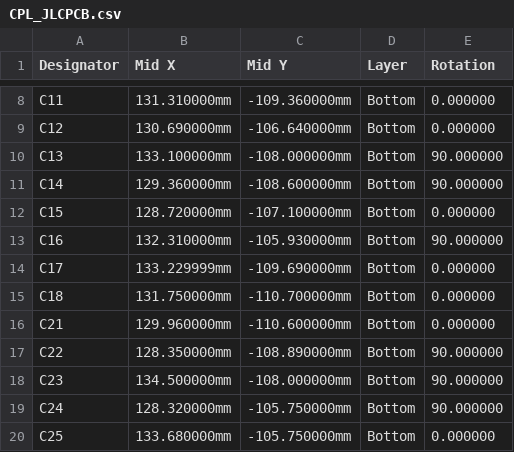
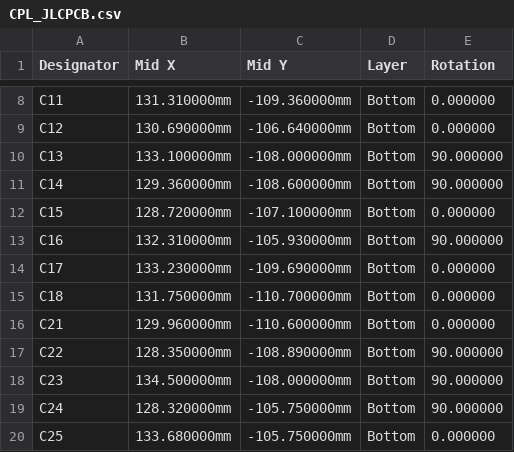
Before and after one commit to jodancain/independent-cellular-ai-glasses, a CSV file: hardware/v0.1/exports/mcu_board/jlcpcb/CPL_JLCPCB.csv, drawn as a sheet; only a part is shown, gaps mark what is left out; the diff covers the shown part only.

```diff
--- a/hardware/v0.1/exports/mcu_board/jlcpcb/CPL_JLCPCB.csv
+++ b/hardware/v0.1/exports/mcu_board/jlcpcb/CPL_JLCPCB.csv
@@ -13,3 +13,3 @@ C15,128.720000mm,-107.100000mm,Bottom,0.000000
 C16,132.310000mm,-105.930000mm,Bottom,90.000000
-C17,133.229999mm,-109.690000mm,Bottom,0.000000
+C17,133.230000mm,-109.690000mm,Bottom,0.000000
 C18,131.750000mm,-110.700000mm,Bottom,0.000000
```
Also changed, not shown: 8 edited cells elsewhere in this file, hardware/v0.1/exports/mcu_board/jlcpcb/kicad-pos.csv, 47 other files.
